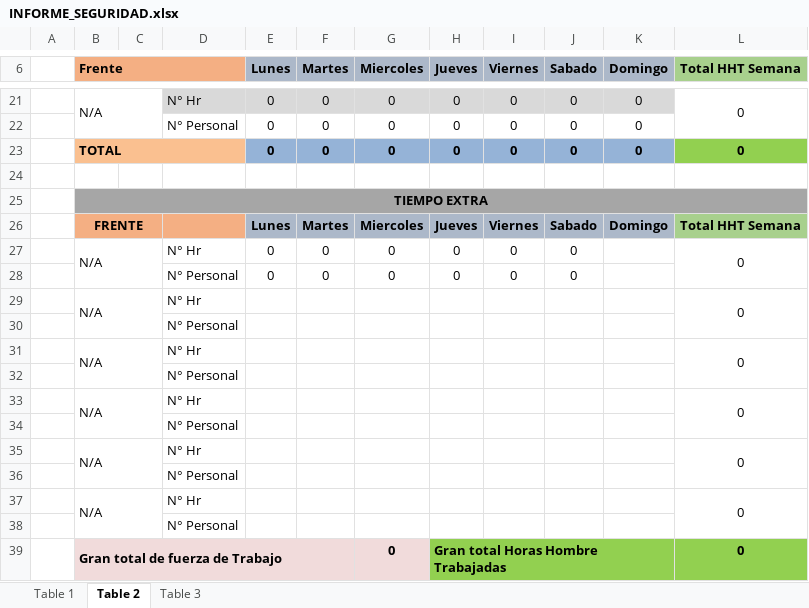
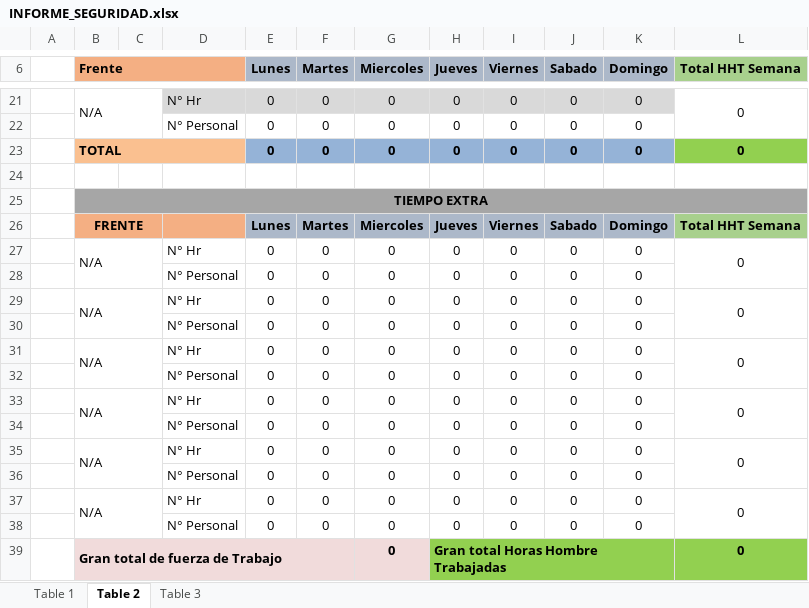
Before and after one commit to OmarVenturaP/recal-hse, an Excel workbook: public/plantillas/INFORME_SEGURIDAD.xlsx, sheet Table 2, drawn as a sheet; only a part is shown, gaps mark what is left out; values as stored, in another font and other column widths than the file's, no borders; charts and pictures not drawn; removed rows and columns are numbered as before the commit, all else as after; the diff names each change by its address in the sheet, - before the commit and + after, or states it on an @@ line.

Commit message:
Agregando sistema de desviaciones al informe de seguridad

```diff
--- a/public/plantillas/INFORME_SEGURIDAD.xlsx (sheet Table 2)
+++ b/public/plantillas/INFORME_SEGURIDAD.xlsx (sheet Table 2)
-K27:K28 (Domingo): (empty)
+K27:K28 (Domingo): 0
-row 29:  | N/A |  | N° Hr |  |  |  |  |  |  |  | 0
-row 30:  |  |  | N° Personal
-row 31:  | N/A |  | N° Hr |  |  |  |  |  |  |  | 0
-row 32:  |  |  | N° Personal
-row 33:  | N/A |  | N° Hr |  |  |  |  |  |  |  | 0
-row 34:  |  |  | N° Personal
-row 35:  | N/A |  | N° Hr |  |  |  |  |  |  |  | 0
-row 36:  |  |  | N° Personal
-row 37:  | N/A |  | N° Hr |  |  |  |  |  |  |  | 0
-row 38:  |  |  | N° Personal
+row 29:  | N/A |  | N° Hr | 0 | 0 | 0 | 0 | 0 | 0 | 0 | 0
+row 30:  |  |  | N° Personal | 0 | 0 | 0 | 0 | 0 | 0 | 0
+row 31:  | N/A |  | N° Hr | 0 | 0 | 0 | 0 | 0 | 0 | 0 | 0
+row 32:  |  |  | N° Personal | 0 | 0 | 0 | 0 | 0 | 0 | 0
+row 33:  | N/A |  | N° Hr | 0 | 0 | 0 | 0 | 0 | 0 | 0 | 0
+row 34:  |  |  | N° Personal | 0 | 0 | 0 | 0 | 0 | 0 | 0
+row 35:  | N/A |  | N° Hr | 0 | 0 | 0 | 0 | 0 | 0 | 0 | 0
+row 36:  |  |  | N° Personal | 0 | 0 | 0 | 0 | 0 | 0 | 0
+row 37:  | N/A |  | N° Hr | 0 | 0 | 0 | 0 | 0 | 0 | 0 | 0
+row 38:  |  |  | N° Personal | 0 | 0 | 0 | 0 | 0 | 0 | 0
```
Also changed, not shown: sheet Table 3, charts or pictures, 5 other files.
